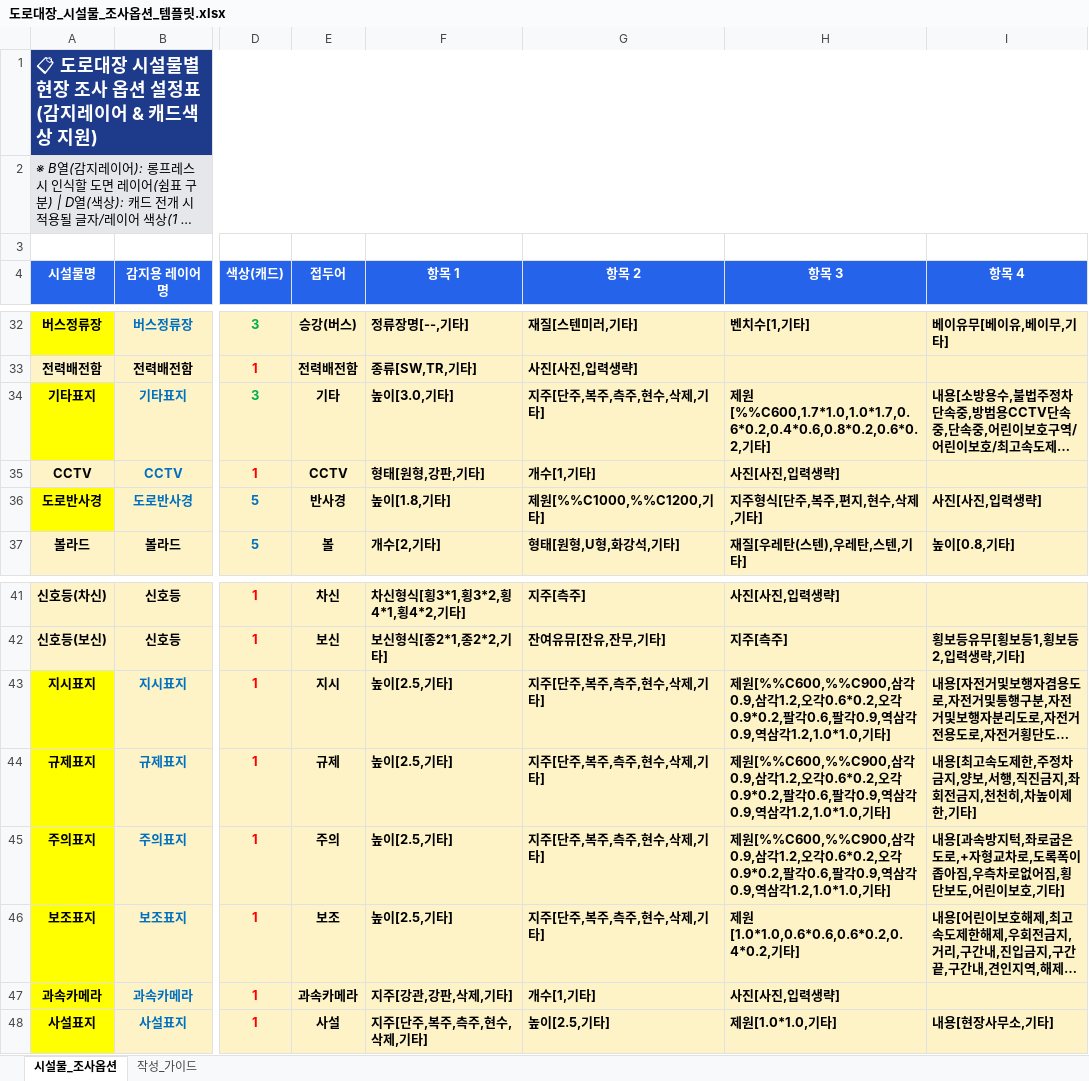
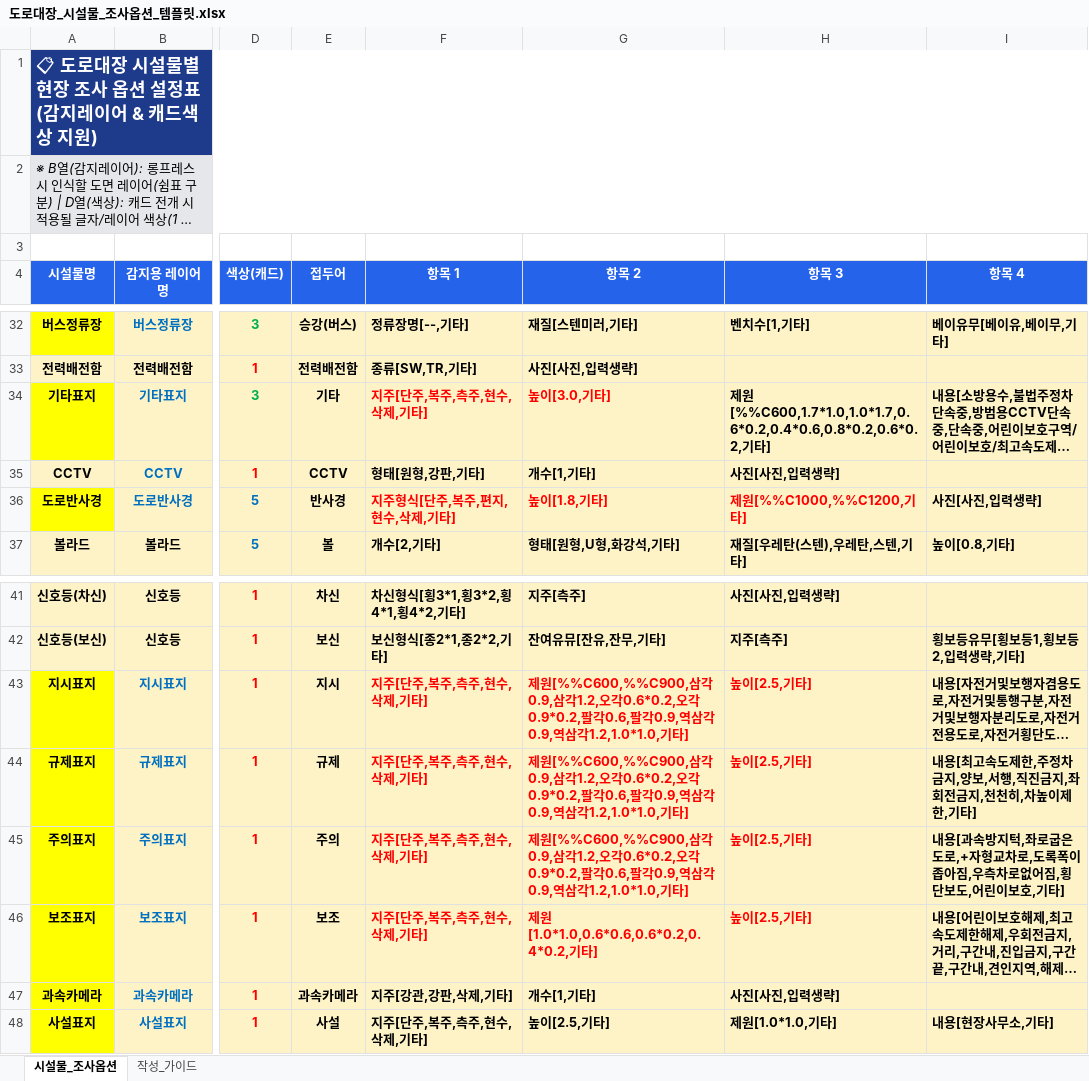
Before and after one commit to ppoppo1971/SDMAP, an Excel workbook: 도로대장_시설물_조사옵션_템플릿.xlsx, sheet 시설물_조사옵션, drawn as a sheet; only a part is shown, gaps mark what is left out; long unchanged cells end in …; values as stored, in another font and other column widths than the file's, no borders; the diff names each change by its address in the sheet, - before the commit and + after, or states it on an @@ line.

```diff
--- a/도로대장_시설물_조사옵션_템플릿.xlsx (sheet 시설물_조사옵션)
+++ b/도로대장_시설물_조사옵션_템플릿.xlsx (sheet 시설물_조사옵션)
-F34 (항목 1): 높이[3.0,기타]
+F34 (항목 1): 지주[단주,복주,측주,현수,삭제,기타]
-F34:G34 text colour: black
+F34:G34 text colour: #FF0000
-G34 (항목 2): 지주[단주,복주,측주,현수,삭제,기타]
+G34 (항목 2): 높이[3.0,기타]
-F36 (항목 1): 높이[1.8,기타]
+F36 (항목 1): 지주형식[단주,복주,편지,현수,삭제,기타]
-F36:H36 text colour: black
+F36:H36 text colour: #FF0000
-G36 (항목 2): 제원[%%C1000,%%C1200,기타]
+G36 (항목 2): 높이[1.8,기타]
-H36 (항목 3): 지주형식[단주,복주,편지,현수,삭제,기타]
+H36 (항목 3): 제원[%%C1000,%%C1200,기타]
-F43:F46 (항목 1): 높이[2.5,기타]
+F43:F46 (항목 1): 지주[단주,복주,측주,현수,삭제,기타]
-F43:H46 text colour: black
+F43:H46 text colour: #FF0000
-G43:G45 (항목 2): 지주[단주,복주,측주,현수,삭제,기타]
+G43:G45 (항목 2): 제원[%%C600,%%C900,삼각0.9,삼각1.2,오각0.6*0.2,오각0.9*0.2,팔각0.6,팔각0.9,역삼각0.9,역삼각1.2,1.0*1.0,기타]
-H43:H45 (항목 3): 제원[%%C600,%%C900,삼각0.9,삼각1.2,오각0.6*0.2,오각0.9*0.2,팔각0.6,팔각0.9,역삼각0.9,역삼각1.2,1.0*1.0,기타…
+H43:H45 (항목 3): 높이[2.5,기타…
-G46 (항목 2): 지주[단주,복주,측주,현수,삭제,기타]
+G46 (항목 2): 제원[1.0*1.0,0.6*0.6,0.6*0.2,0.4*0.2,기타]
-H46 (항목 3): 제원[1.0*1.0,0.6*0.6,0.6*0.2,0.4*0.2,기타]
+H46 (항목 3): 높이[2.5,기타]
```
Also changed, not shown: 3 other files.
